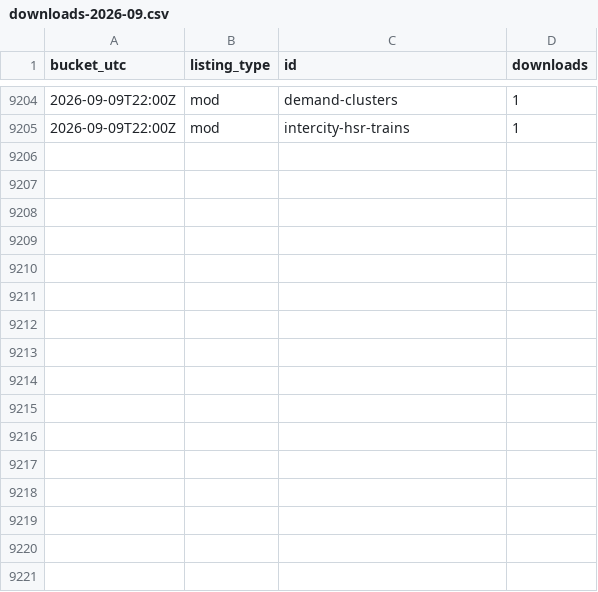
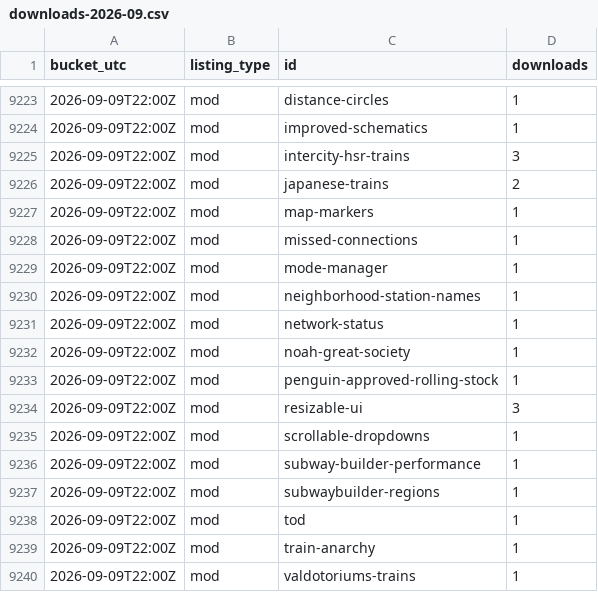
Before and after one commit to Subway-Builder-Modded/The-Railyard, a CSV file: analytics/hourly/downloads-2026-09.csv, drawn as a sheet; only a part is shown, gaps mark what is left out; the diff covers the shown part only.

```diff
--- a/analytics/hourly/downloads-2026-09.csv
+++ b/analytics/hourly/downloads-2026-09.csv
@@ -9204,2 +9223,18 @@ bucket_utc,listing_type,id,downloads
-2026-09-09T22:00Z,mod,demand-clusters,1
-2026-09-09T22:00Z,mod,intercity-hsr-trains,1
+2026-09-09T22:00Z,mod,distance-circles,1
+2026-09-09T22:00Z,mod,improved-schematics,1
+2026-09-09T22:00Z,mod,intercity-hsr-trains,3
+2026-09-09T22:00Z,mod,japanese-trains,2
+2026-09-09T22:00Z,mod,map-markers,1
+2026-09-09T22:00Z,mod,missed-connections,1
+2026-09-09T22:00Z,mod,mode-manager,1
+2026-09-09T22:00Z,mod,neighborhood-station-names,1
+2026-09-09T22:00Z,mod,network-status,1
+2026-09-09T22:00Z,mod,noah-great-society,1
+2026-09-09T22:00Z,mod,penguin-approved-rolling-stock,1
+2026-09-09T22:00Z,mod,resizable-ui,3
+2026-09-09T22:00Z,mod,scrollable-dropdowns,1
+2026-09-09T22:00Z,mod,subway-builder-performance,1
+2026-09-09T22:00Z,mod,subwaybuilder-regions,1
+2026-09-09T22:00Z,mod,tod,1
+2026-09-09T22:00Z,mod,train-anarchy,1
+2026-09-09T22:00Z,mod,valdotoriums-trains,1
```
Also changed, not shown: 19 added rows and 2 edited cells elsewhere in this file, analytics/railyard_app_by_day.csv, 8 other files.
